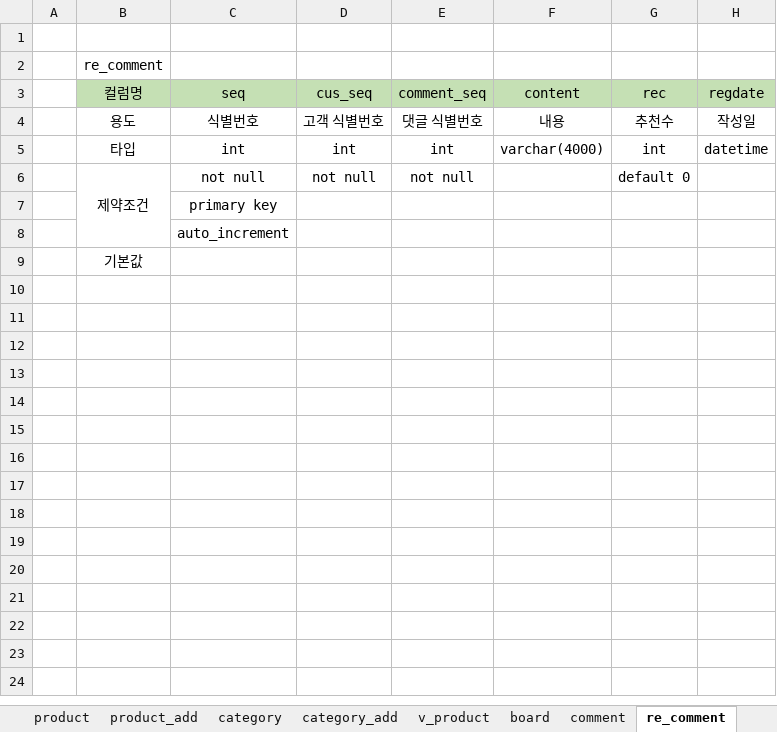
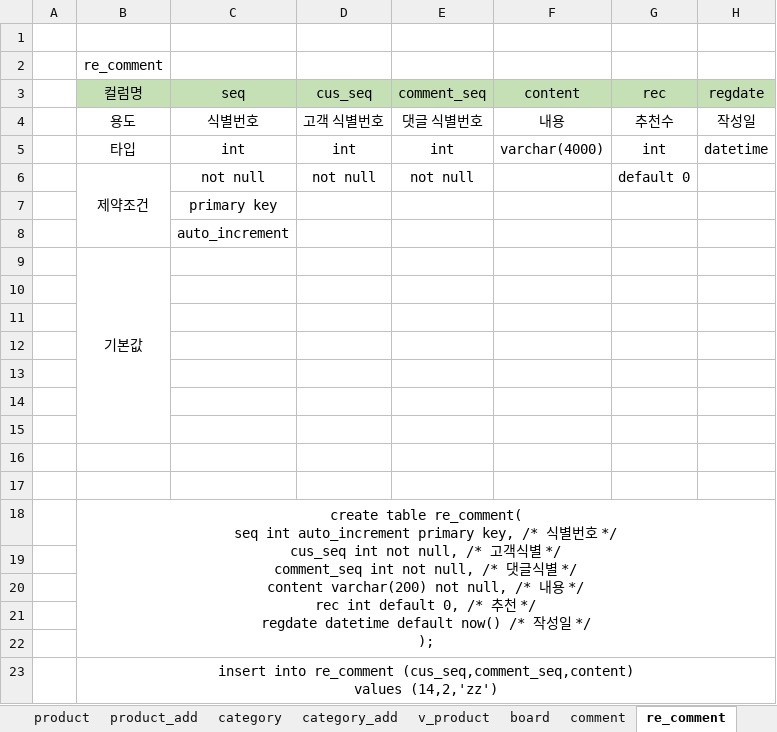
Before and after one commit to greekr4/Web05-spring-, an Excel workbook: db설계_0714.xlsx, sheet re_comment, drawn as a sheet; values as stored, in another font and other column widths than the file's, no borders; ↵ is a line break in a cell; the diff names each change by its address in the sheet, - before the commit and + after, or states it on an @@ line.

```diff
--- a/db설계_0714.xlsx (sheet re_comment)
+++ b/db설계_0714.xlsx (sheet re_comment)
+B9:B15 merged
+row 10: (empty)
+row 11: (empty)
+row 12: (empty)
+row 13: (empty)
+row 14: (empty)
+row 15: (empty)
+row 16: (empty)
+row 17: (empty)
+row 18:  | create table re_comment( ↵ seq int auto_increment primary key, /* 식별번호 */ ↵ cus_seq int not null, /* 고객식별 */ ↵ comment_seq int not null, /* 댓글식별 */ ↵ content varchar(200) not null, /* 내용 */ ↵ rec int default 0, /* 추천 */ ↵ regdate datetime default now() /* 작성일 */ ↵ );
+row 19: (empty)
+row 20: (empty)
+row 21: (empty)
+row 22: (empty)
+row 23:  | insert into re_comment (cus_seq,comment_seq,content) ↵ values (14,2,'zz')
```
Also changed, not shown: sheet review, sheet board, other sheet tabs, 35 other files.
